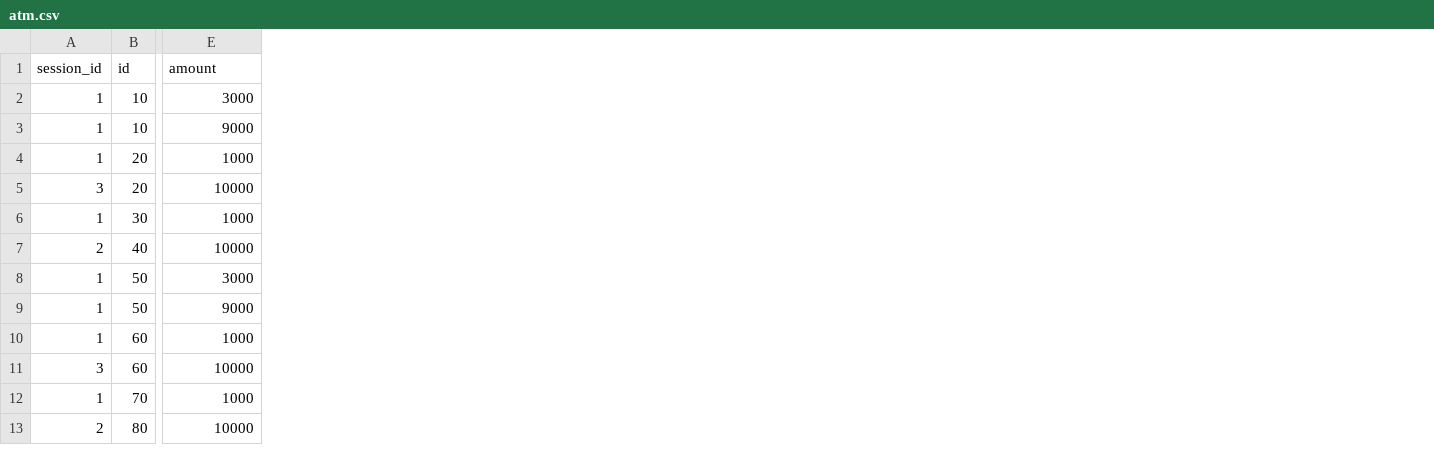
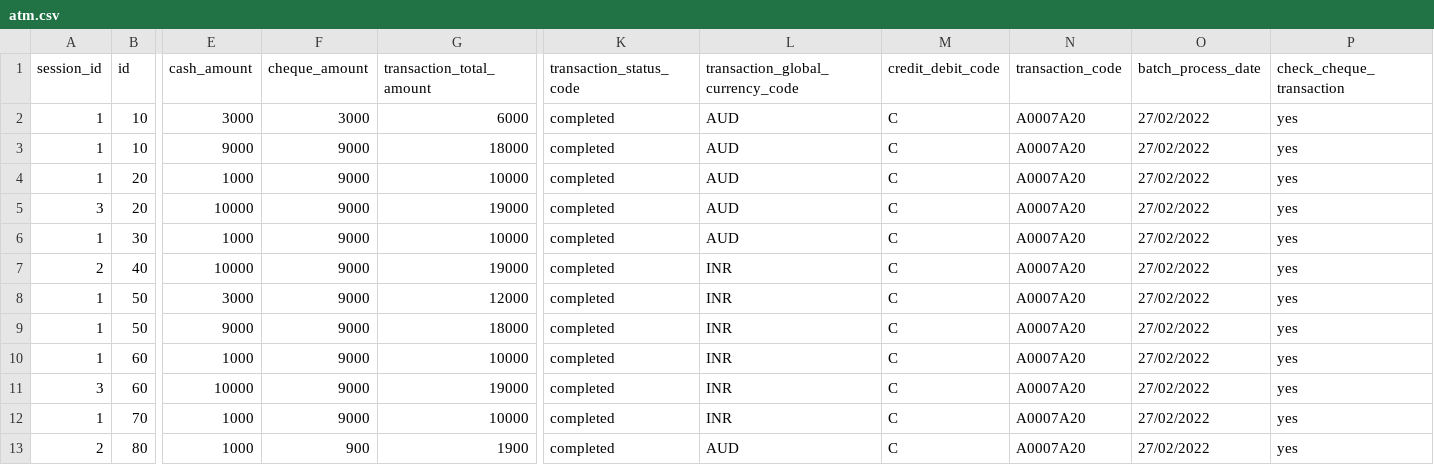
Before and after one commit to KeerthanNagaSathya/Rule-Engine, a CSV file: data/atm.csv, drawn as a sheet; only a part is shown, gaps mark what is left out; the diff names each change by its address in the sheet, - before the commit and + after, or states it on an @@ line.

Commit message:
Added  date comparision. Ran a full atm cycle.

```diff
--- a/data/atm.csv
+++ b/data/atm.csv
+column F (cheque_amount), rows 2-13: 3000 | 9000 | 9000 | 9000 | 9000 | 9000 | 9000 | 9000 | 9000 | 9000 | 9000 | 900
+column G (transaction_total_amount), rows 2-13: 6000 | 18000 | 10000 | 19000 | 10000 | 19000 | 12000 | 18000 | 10000 | 19000 | 10000 | 1900
+column K (transaction_status_code), rows 2-13: all completed
+column L (transaction_global_currency_code), rows 2-13: AUD | AUD | AUD | AUD | AUD | INR | INR | INR | INR | INR | INR | AUD
+column M (credit_debit_code), rows 2-13: all C
+column N (transaction_code), rows 2-13: all A0007A20
+column O (batch_process_date), rows 2-13: all 27/02/2022
+column P (check_cheque_transaction), rows 2-13: all yes
-E1: amount
+E1: cash_amount
-E13 (cash_amount): 10000
+E13 (cash_amount): 1000
```
Also changed, not shown: 6 other files.
